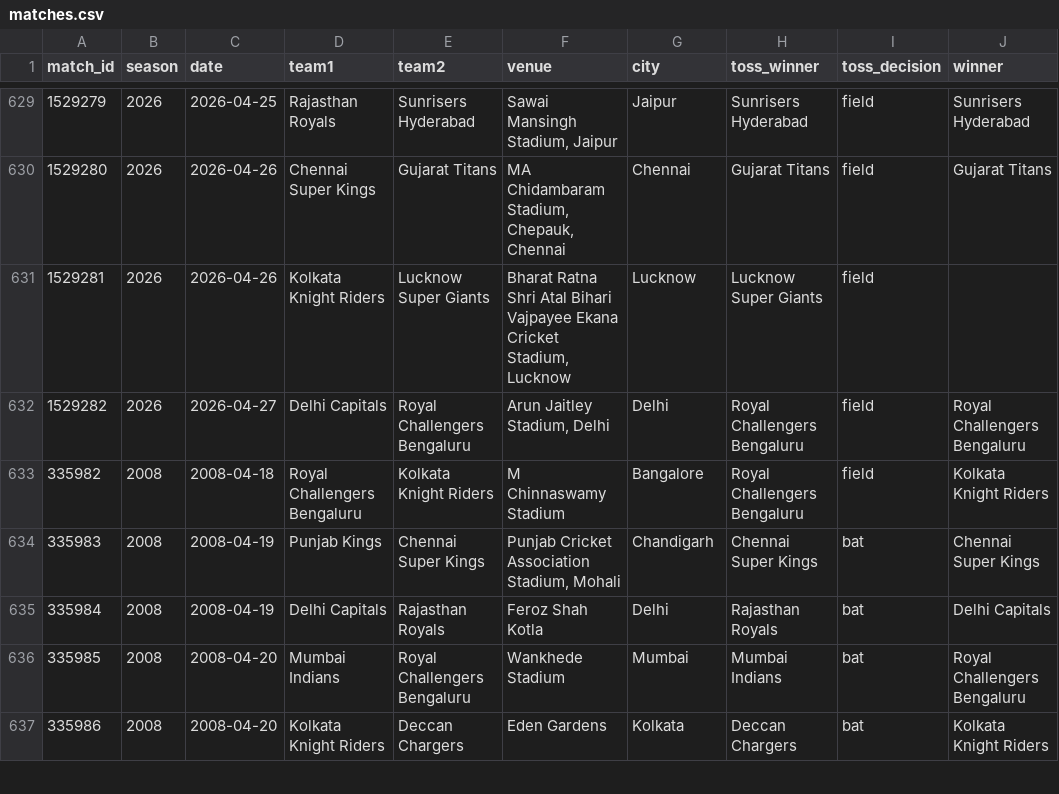
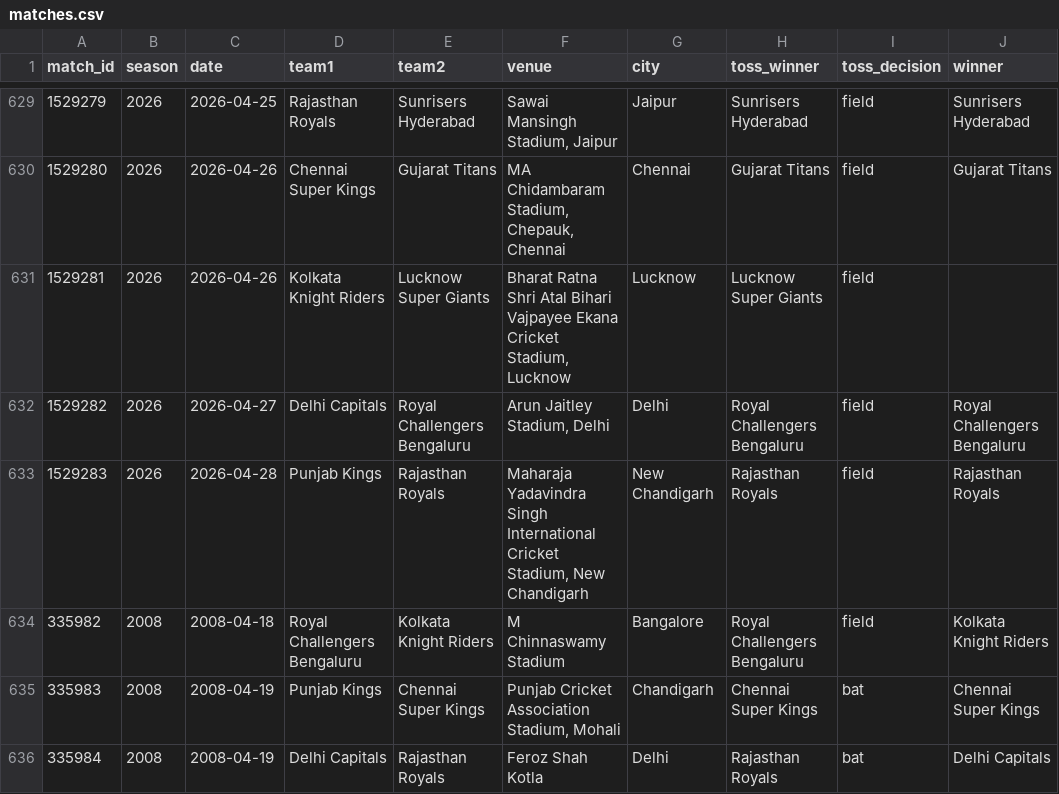
Before and after one commit to arnav-bhatia/ipl-analytics, a CSV file: data/processed/matches.csv, drawn as a sheet; only a part is shown, gaps mark what is left out; the shorter side is filled out with more unchanged rows.

Commit message:
Updated Data for April 28 matches

```diff
--- a/data/processed/matches.csv
+++ b/data/processed/matches.csv
@@ -632,2 +632,3 @@ match_id,season,date,team1,team2,venue,city,toss_winner,toss_decision,winner
 1529282,2026,2026-04-27,Delhi Capitals,Royal Challengers Bengaluru,"Arun Jaitley Stadium, Delhi",Delhi,Royal Challengers Bengaluru,field,Royal Challengers Bengaluru
+1529283,2026,2026-04-28,Punjab Kings,Rajasthan Royals,"Maharaja Yadavindra Singh International Cricket Stadium, New Chandigarh",New Chandigarh,Rajasthan Royals,field,Rajasthan Royals
 335982,2008,2008-04-18,Royal Challengers Bengaluru,Kolkata Knight Riders,M Chinnaswamy Stadium,Bangalore,Royal Challengers Bengaluru,field,Kolkata Knight Riders
```
Also changed, not shown: 1 other file.
